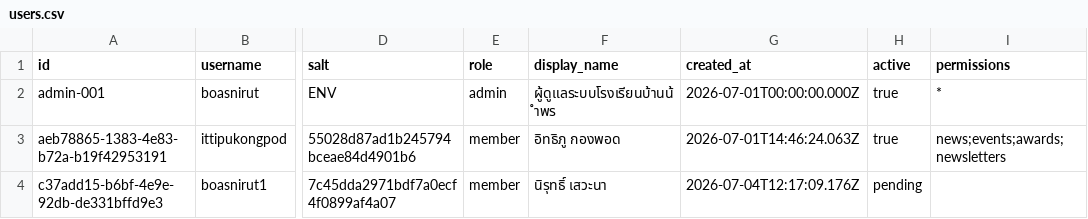
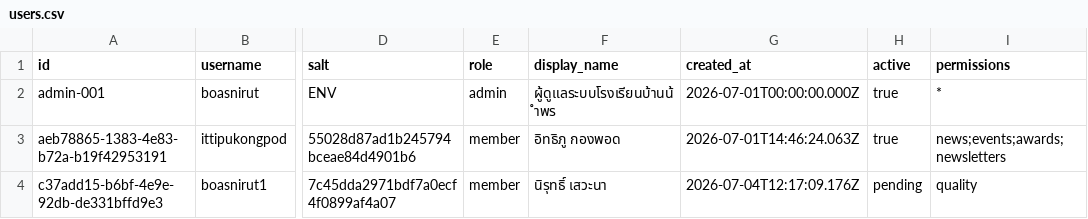
Before and after one commit to boasnirut/np, a CSV file: data/users.csv, drawn as a sheet; only a part is shown, gaps mark what is left out; the diff names each change by its address in the sheet, - before the commit and + after, or states it on an @@ line.

Commit message:
แก้ไขข้อมูลสมาชิก: boasnirut1

```diff
--- a/data/users.csv
+++ b/data/users.csv
-I4 (permissions): (empty)
+I4 (permissions): quality
```
